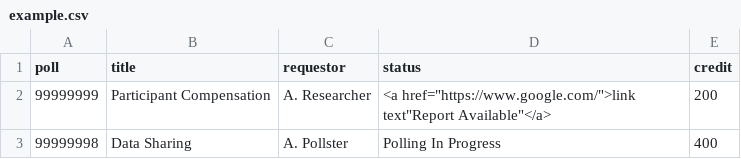
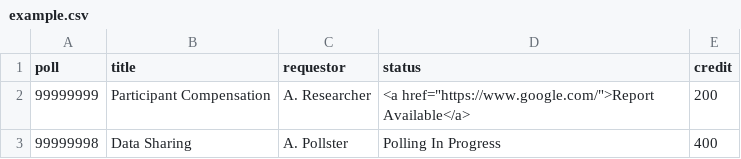
Before and after one commit to isr-biosocial/example_data, a CSV file: example.csv, drawn as a sheet; the diff names each change by its address in the sheet, - before the commit and + after, or states it on an @@ line.

Commit message:
Update

```diff
--- a/example.csv
+++ b/example.csv
-D2 (status): <a href="https://www.google.com/">link text"Report Available"</a>
+D2 (status): <a href="https://www.google.com/">Report Available</a>
```
